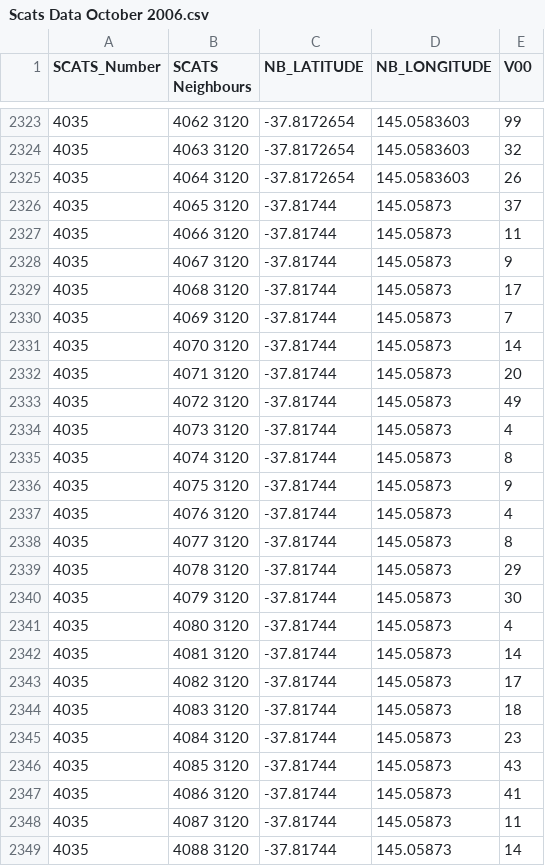
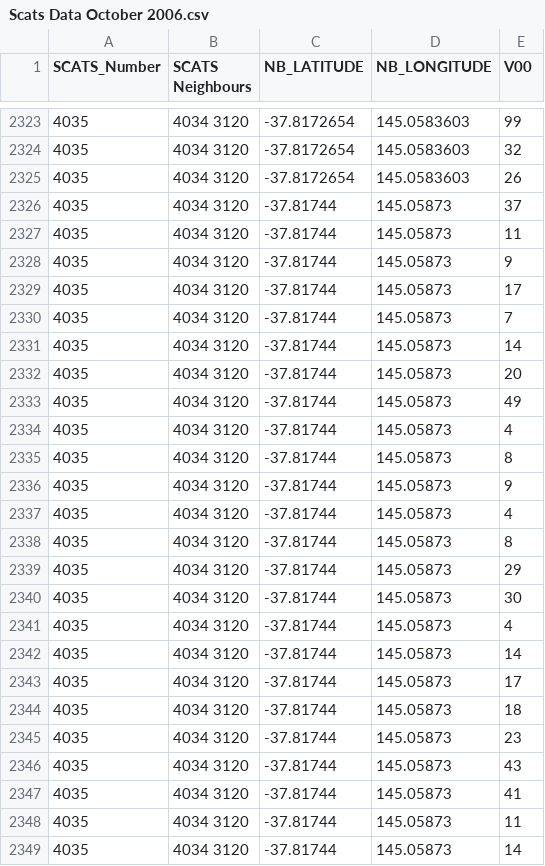
Before and after one commit to MagmaArcade/Traffic-Flow-Prediction, a CSV file: Basic GUI/Scats Data October 2006.csv, drawn as a sheet; only a part is shown, gaps mark what is left out; the diff covers the shown part only.

```diff
--- a/Basic GUI/Scats Data October 2006.csv
+++ b/Basic GUI/Scats Data October 2006.csv
@@ -2323,27 +2323,27 @@
-4035,4062 3120,-37.8172654,145.0583603,99
-4035,4063 3120,-37.8172654,145.0583603,32
-4035,4064 3120,-37.8172654,145.0583603,26
-4035,4065 3120,-37.81744,145.05873,37
-4035,4066 3120,-37.81744,145.05873,11
-4035,4067 3120,-37.81744,145.05873,9
-4035,4068 3120,-37.81744,145.05873,17
-4035,4069 3120,-37.81744,145.05873,7
-4035,4070 3120,-37.81744,145.05873,14
-4035,4071 3120,-37.81744,145.05873,20
-4035,4072 3120,-37.81744,145.05873,49
-4035,4073 3120,-37.81744,145.05873,4
-4035,4074 3120,-37.81744,145.05873,8
-4035,4075 3120,-37.81744,145.05873,9
-4035,4076 3120,-37.81744,145.05873,4
-4035,4077 3120,-37.81744,145.05873,8
-4035,4078 3120,-37.81744,145.05873,29
-4035,4079 3120,-37.81744,145.05873,30
-4035,4080 3120,-37.81744,145.05873,4
-4035,4081 3120,-37.81744,145.05873,14
-4035,4082 3120,-37.81744,145.05873,17
-4035,4083 3120,-37.81744,145.05873,18
-4035,4084 3120,-37.81744,145.05873,23
-4035,4085 3120,-37.81744,145.05873,43
-4035,4086 3120,-37.81744,145.05873,41
-4035,4087 3120,-37.81744,145.05873,11
-4035,4088 3120,-37.81744,145.05873,14
+4035,4034 3120,-37.8172654,145.0583603,99
+4035,4034 3120,-37.8172654,145.0583603,32
+4035,4034 3120,-37.8172654,145.0583603,26
+4035,4034 3120,-37.81744,145.05873,37
+4035,4034 3120,-37.81744,145.05873,11
+4035,4034 3120,-37.81744,145.05873,9
+4035,4034 3120,-37.81744,145.05873,17
+4035,4034 3120,-37.81744,145.05873,7
+4035,4034 3120,-37.81744,145.05873,14
+4035,4034 3120,-37.81744,145.05873,20
+4035,4034 3120,-37.81744,145.05873,49
+4035,4034 3120,-37.81744,145.05873,4
+4035,4034 3120,-37.81744,145.05873,8
+4035,4034 3120,-37.81744,145.05873,9
+4035,4034 3120,-37.81744,145.05873,4
+4035,4034 3120,-37.81744,145.05873,8
+4035,4034 3120,-37.81744,145.05873,29
+4035,4034 3120,-37.81744,145.05873,30
+4035,4034 3120,-37.81744,145.05873,4
+4035,4034 3120,-37.81744,145.05873,14
+4035,4034 3120,-37.81744,145.05873,17
+4035,4034 3120,-37.81744,145.05873,18
+4035,4034 3120,-37.81744,145.05873,23
+4035,4034 3120,-37.81744,145.05873,43
+4035,4034 3120,-37.81744,145.05873,41
+4035,4034 3120,-37.81744,145.05873,11
+4035,4034 3120,-37.81744,145.05873,14
```
Also changed, not shown: 97 edited cells elsewhere in this file, 6 other files.
